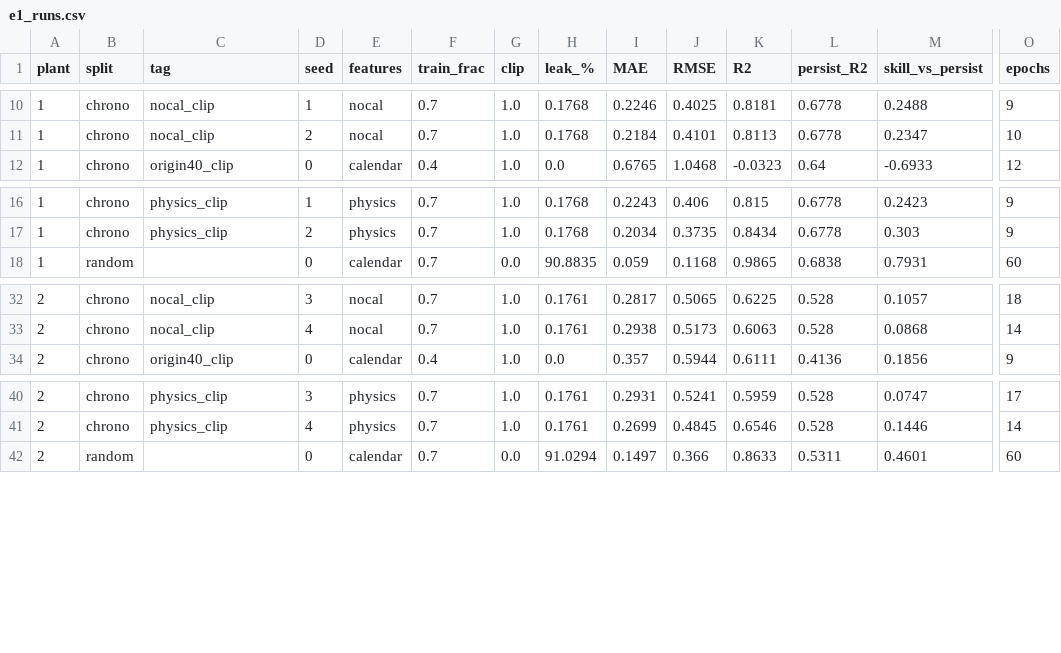
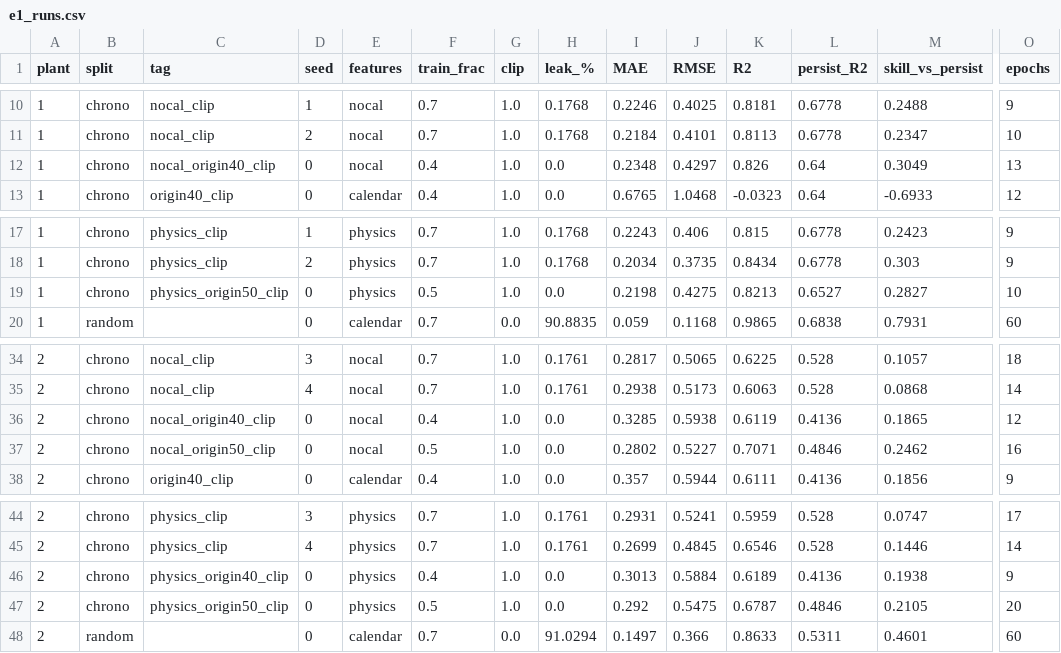
Before and after one commit to Sahil4504/solarphysx, a CSV file: results/e1/e1_runs.csv, drawn as a sheet; only a part is shown, gaps mark what is left out; rows hold the shown columns only; the diff names each change by its address in the sheet, - before the commit and + after, or states it on an @@ line.

Commit message:
Move to new laptop; unseen-month results; env file

```diff
--- a/results/e1/e1_runs.csv
+++ b/results/e1/e1_runs.csv
+row 12: 1 | chrono | nocal_origin40_clip | 0 | nocal | 0.4 | 1.0 | 0.0 | 0.2348 | 0.4297 | 0.826 | 0.64 | 0.3049 | 13
+row 19: 1 | chrono | physics_origin50_clip | 0 | physics | 0.5 | 1.0 | 0.0 | 0.2198 | 0.4275 | 0.8213 | 0.6527 | 0.2827 | 10
+row 36: 2 | chrono | nocal_origin40_clip | 0 | nocal | 0.4 | 1.0 | 0.0 | 0.3285 | 0.5938 | 0.6119 | 0.4136 | 0.1865 | 12
+row 37: 2 | chrono | nocal_origin50_clip | 0 | nocal | 0.5 | 1.0 | 0.0 | 0.2802 | 0.5227 | 0.7071 | 0.4846 | 0.2462 | 16
+row 46: 2 | chrono | physics_origin40_clip | 0 | physics | 0.4 | 1.0 | 0.0 | 0.3013 | 0.5884 | 0.6189 | 0.4136 | 0.1938 | 9
+row 47: 2 | chrono | physics_origin50_clip | 0 | physics | 0.5 | 1.0 | 0.0 | 0.292 | 0.5475 | 0.6787 | 0.4846 | 0.2105 | 20
```
Also changed, not shown: results/e1/e1_summary.csv, 9 other files.
